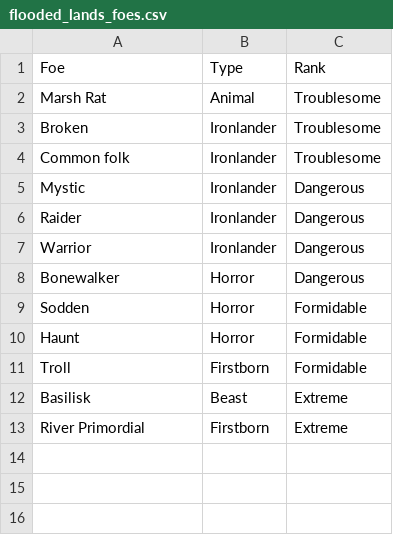
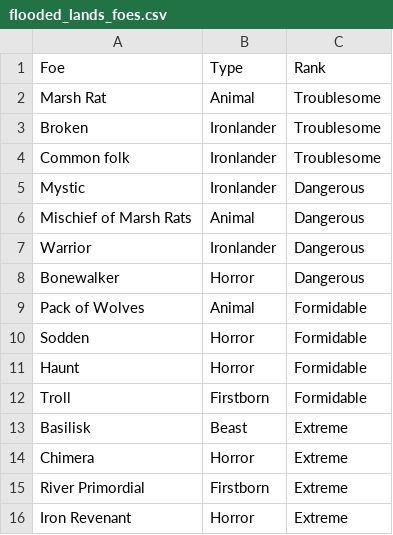
Before and after one commit to JasonThomasData/ironsworn_oracles, a CSV file: encounter_tables/flooded_lands_foes.csv, drawn as a sheet.

Commit message:
All foes lists for each region

```diff
--- a/encounter_tables/flooded_lands_foes.csv
+++ b/encounter_tables/flooded_lands_foes.csv
@@ -5,5 +5,6 @@ Common folk,Ironlander,Troublesome
 Mystic,Ironlander,Dangerous
-Raider,Ironlander,Dangerous
+Mischief of Marsh Rats,Animal,Dangerous
 Warrior,Ironlander,Dangerous
 Bonewalker,Horror,Dangerous
+Pack of Wolves,Animal,Formidable
 Sodden,Horror,Formidable
@@ -12,2 +13,4 @@ Troll,Firstborn,Formidable
 Basilisk,Beast,Extreme
+Chimera,Horror,Extreme
 River Primordial,Firstborn,Extreme
+Iron Revenant,Horror,Extreme
```
Also changed, not shown: encounter_tables/barrier_islands_foes.csv, encounter_tables/havens_foes.csv, 5 other files.
